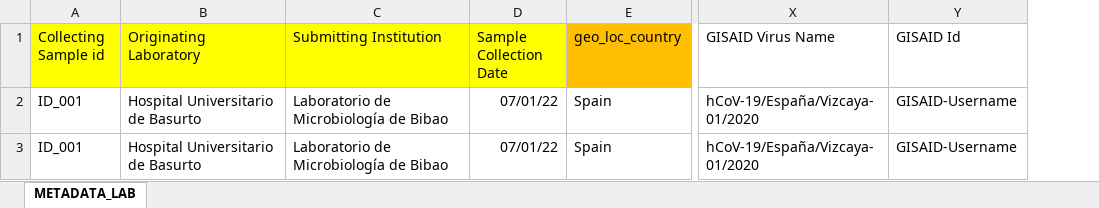
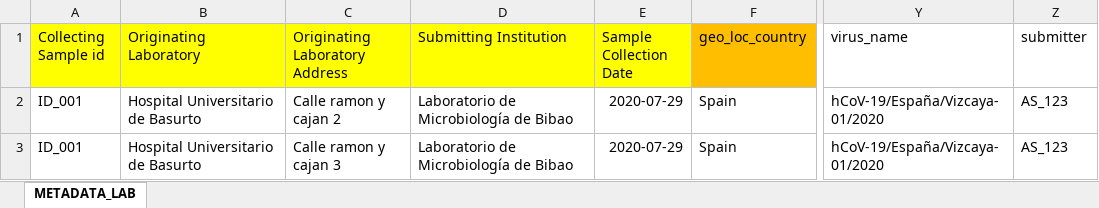
Before and after one commit to BU-ISCIII/relecov-tools, an Excel workbook: relecov_tools/example_data/dummy_data_small.xlsx, sheet METADATA_LAB, drawn as a sheet; only a part is shown, gaps mark what is left out; values as stored, in another font and other column widths than the file's, no borders; removed rows and columns are numbered as before the commit, all else as after; the diff names each change by its address in the sheet, - before the commit and + after, or states it on an @@ line.

```diff
--- a/relecov_tools/example_data/dummy_data_small.xlsx (sheet METADATA_LAB)
+++ b/relecov_tools/example_data/dummy_data_small.xlsx (sheet METADATA_LAB)
+column C (Originating Laboratory Address), rows 2-3: Calle ramon y cajan 2 | Calle ramon y cajan 3
-column Y (GISAID Id), rows 2-3: GISAID-Username | GISAID-Username
+column Z (submitter), rows 2-3: AS_123 | AS_123
-Y1: GISAID Virus Name
+Y1: virus_name
-E2:E3 (Sample Collection Date): 07/01/22
+E2:E3 (Sample Collection Date): 2020-07-29
```
Also changed, not shown: 6 other files.
